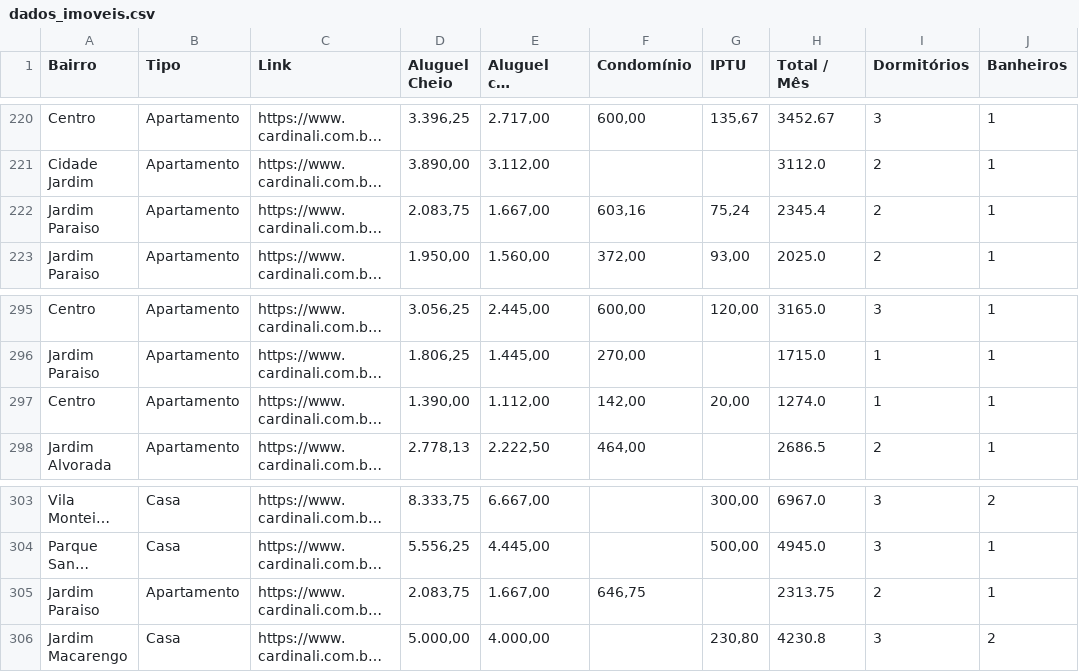
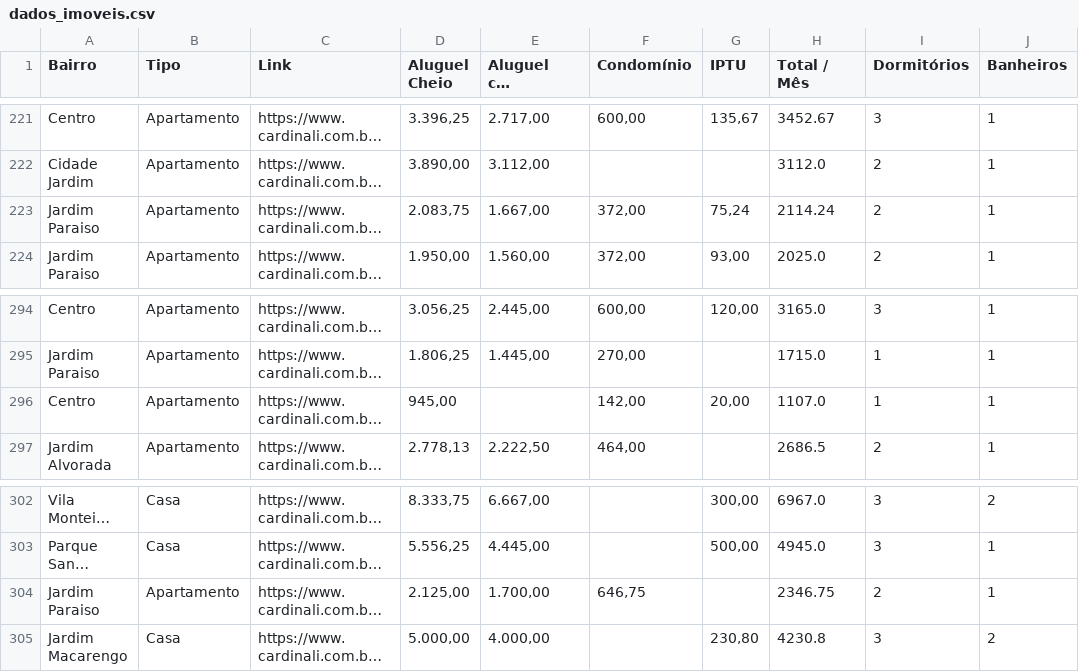
Before and after one commit to imarcososhiro/imobiliario_universitario, a CSV file: dados/dados_imoveis.csv, drawn as a sheet; only a part is shown, gaps mark what is left out; long unchanged cells end in …; addresses are those after the commit; the diff covers the shown part only; the diff names each change by its address in the sheet, - before the commit and + after, or states it on an @@ line.

```diff
--- a/dados/dados_imoveis.csv
+++ b/dados/dados_imoveis.csv
-F223 (Condomínio): 603,16
+F223 (Condomínio): 372,00
-H223 (Total / Mês): 2345.4
+H223 (Total / Mês): 2114.24
-D296 (Aluguel Cheio): 1.390,00
+D296 (Aluguel Cheio): 945,00
-E296 (Aluguel com Bonificação): 1.112,00
+E296 (Aluguel com Bonificação): (empty)
-H296 (Total / Mês): 1274.0
+H296 (Total / Mês): 1107.0
-D304 (Aluguel Cheio): 2.083,75
+D304 (Aluguel Cheio): 2.125,00
-E304 (Aluguel com Bonificação): 1.667,00
+E304 (Aluguel com Bonificação): 1.700,00
-H304 (Total / Mês): 2313.75
+H304 (Total / Mês): 2346.75
```
Also changed, not shown: 5 added rows and 7 removed rows elsewhere in this file.
